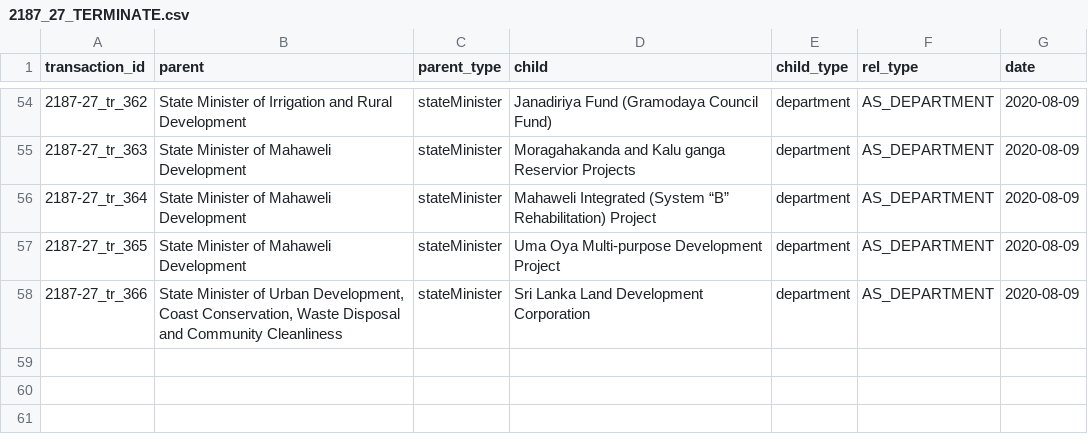
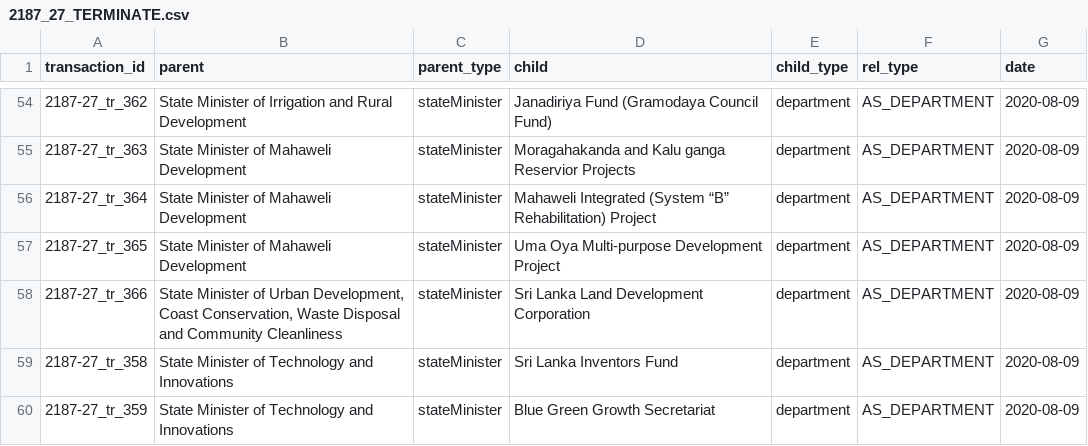
Before and after one commit to zaeema-n/opengin-org, a CSV file: data/orgchart/Gotabaya Rajapaksa/2020-08-09/2187_27_TERMINATE.csv, drawn as a sheet; only a part is shown, gaps mark what is left out; the diff names each change by its address in the sheet, - before the commit and + after, or states it on an @@ line.

```diff
--- a/data/orgchart/Gotabaya Rajapaksa/2020-08-09/2187_27_TERMINATE.csv
+++ b/data/orgchart/Gotabaya Rajapaksa/2020-08-09/2187_27_TERMINATE.csv
+row 59: 2187-27_tr_358 | State Minister of Technology and Innovations | stateMinister | Sri Lanka Inventors Fund | department | AS_DEPARTMENT | 2020-08-09
+row 60: 2187-27_tr_359 | State Minister of Technology and Innovations | stateMinister | Blue Green Growth Secretariat | department | AS_DEPARTMENT | 2020-08-09
```
Also changed, not shown: data/documents/Gotabaya Rajapaksa/organisation/gazette-tracking-org-GR_ADD.csv, data/orgchart/Gotabaya Rajapaksa/2020-08-09/2187_27_MOVE.csv, 4 other files.
